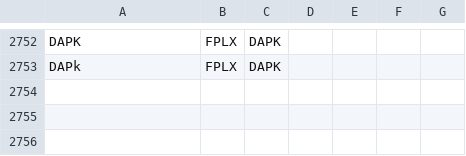
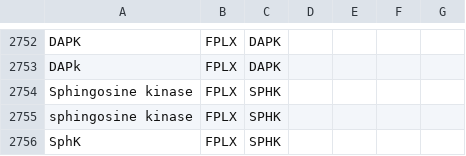
Before and after one commit to johnbachman/famplex, a CSV file: grounding_map.csv, drawn as a sheet; only a part is shown, gaps mark what is left out; the diff names each change by its address in the sheet, - before the commit and + after, or states it on an @@ line.

Commit message:
Add sphingosine kinase family

```diff
--- a/grounding_map.csv
+++ b/grounding_map.csv
+row 2754: Sphingosine kinase | FPLX | SPHK
+row 2755: sphingosine kinase | FPLX | SPHK
+row 2756: SphK | FPLX | SPHK
```
Also changed, not shown: entities.csv, relations.csv.
